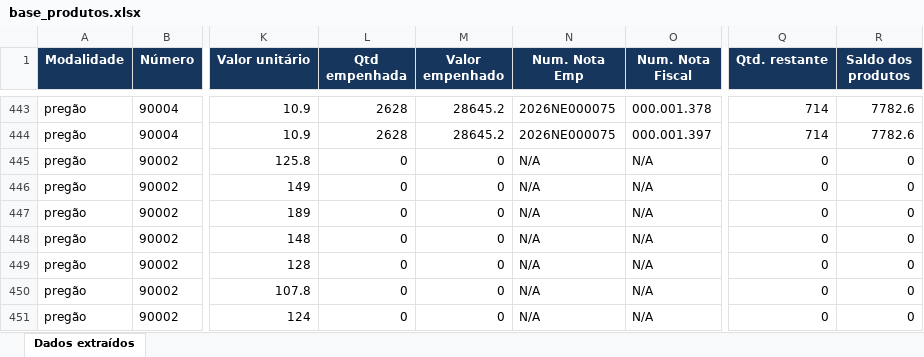
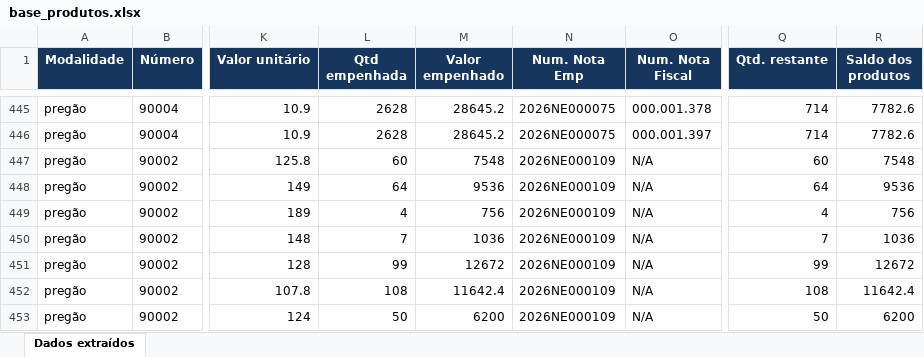
Before and after one commit to secon-cchsa/painel, an Excel workbook: PRODUTOS/base_produtos.xlsx, sheet Dados extraídos, drawn as a sheet; only a part is shown, gaps mark what is left out; values as stored, in another font and other column widths than the file's, no borders; addresses are those after the commit; the diff covers the shown part only; the diff names each change by its address in the sheet, - before the commit and + after, or states it on an @@ line.

```diff
--- a/PRODUTOS/base_produtos.xlsx (sheet Dados extraídos)
+++ b/PRODUTOS/base_produtos.xlsx (sheet Dados extraídos)
-L447 (Qtd empenhada): 0
+L447 (Qtd empenhada): 60
-M447 (Valor empenhado): 0
+M447 (Valor empenhado): 7548
-N447:N453 (Num. Nota Emp): N/A
+N447:N453 (Num. Nota Emp): 2026NE000109
-Q447 (Qtd. restante): 0
+Q447 (Qtd. restante): 60
-R447 (Saldo dos produtos): 0
+R447 (Saldo dos produtos): 7548
-L448 (Qtd empenhada): 0
+L448 (Qtd empenhada): 64
-M448 (Valor empenhado): 0
+M448 (Valor empenhado): 9536
-Q448 (Qtd. restante): 0
+Q448 (Qtd. restante): 64
-R448 (Saldo dos produtos): 0
+R448 (Saldo dos produtos): 9536
-L449 (Qtd empenhada): 0
+L449 (Qtd empenhada): 4
-M449 (Valor empenhado): 0
+M449 (Valor empenhado): 756
-Q449 (Qtd. restante): 0
+Q449 (Qtd. restante): 4
-R449 (Saldo dos produtos): 0
+R449 (Saldo dos produtos): 756
-L450 (Qtd empenhada): 0
+L450 (Qtd empenhada): 7
-M450 (Valor empenhado): 0
+M450 (Valor empenhado): 1036
-Q450 (Qtd. restante): 0
+Q450 (Qtd. restante): 7
-R450 (Saldo dos produtos): 0
+R450 (Saldo dos produtos): 1036
-L451 (Qtd empenhada): 0
+L451 (Qtd empenhada): 99
-M451 (Valor empenhado): 0
+M451 (Valor empenhado): 12672
-Q451 (Qtd. restante): 0
+Q451 (Qtd. restante): 99
-R451 (Saldo dos produtos): 0
+R451 (Saldo dos produtos): 12672
-L452 (Qtd empenhada): 0
+L452 (Qtd empenhada): 108
-M452 (Valor empenhado): 0
+M452 (Valor empenhado): 11642.4
-Q452 (Qtd. restante): 0
+Q452 (Qtd. restante): 108
-R452 (Saldo dos produtos): 0
+R452 (Saldo dos produtos): 11642.4
-L453 (Qtd empenhada): 0
+L453 (Qtd empenhada): 50
-M453 (Valor empenhado): 0
+M453 (Valor empenhado): 6200
-Q453 (Qtd. restante): 0
+Q453 (Qtd. restante): 50
-R453 (Saldo dos produtos): 0
+R453 (Saldo dos produtos): 6200
```
Also changed, not shown: 2 added rows and 200 edited cells elsewhere in this sheet, 9 other files.
